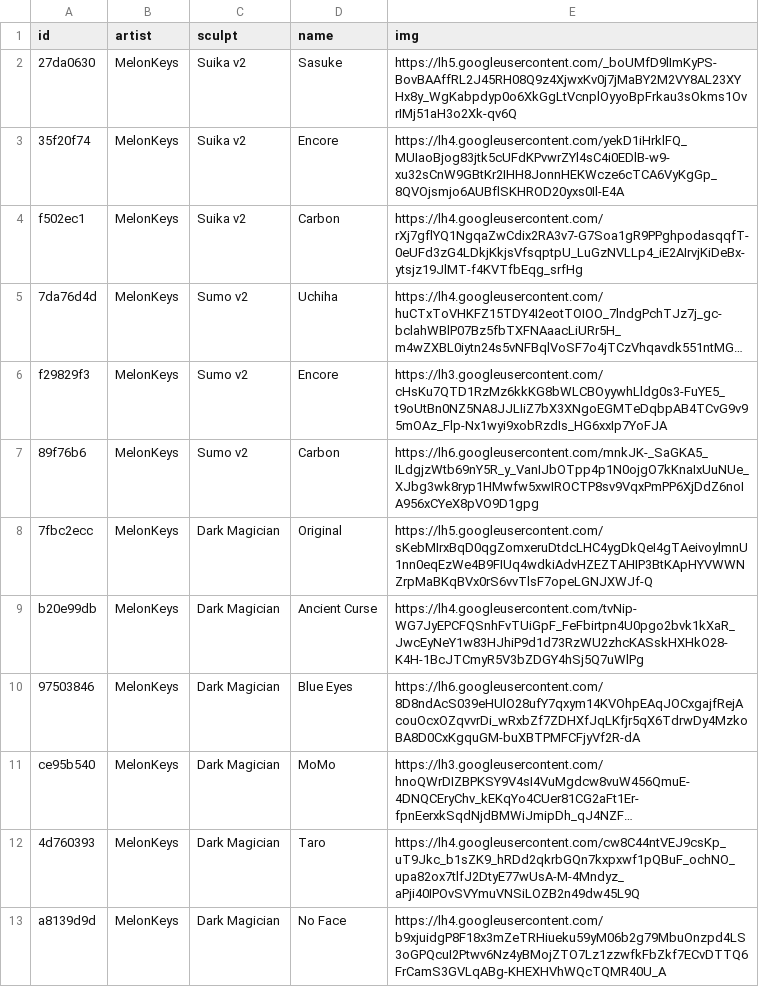
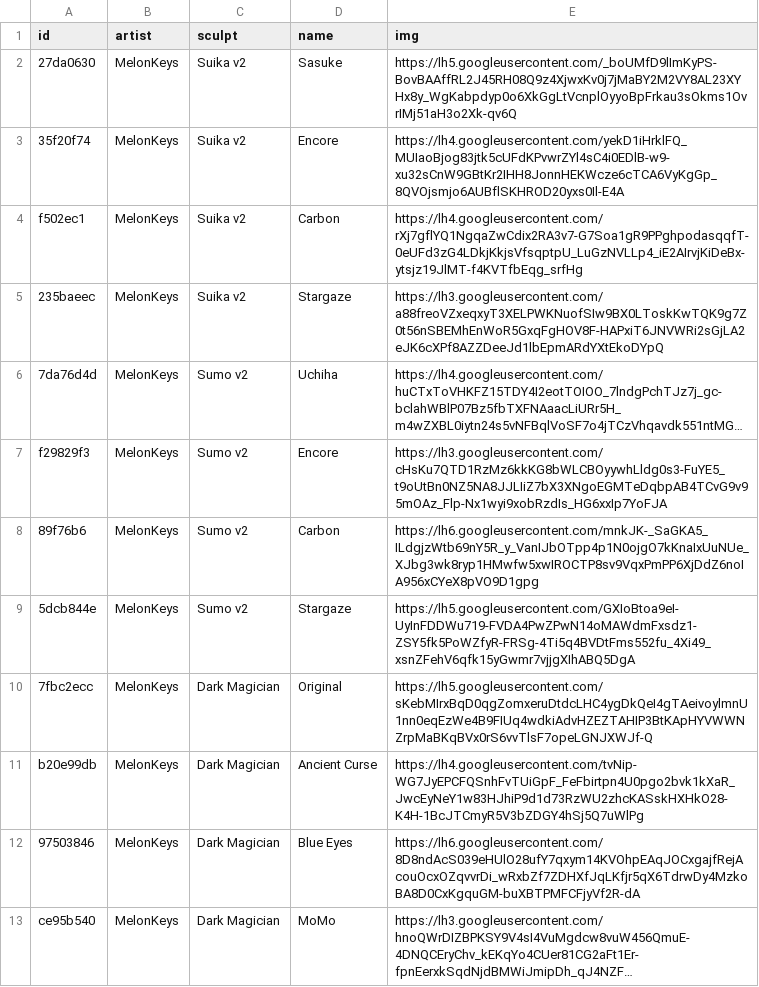
Before and after one commit to keycap-archivist/database, a CSV file: db/melonkeys.csv, drawn as a sheet; only a part is shown; the shorter side is filled out with more unchanged rows; long unchanged cells end in …; the diff names each change by its address in the sheet, - before the commit and + after, or states it on an @@ line.

```diff
--- a/db/melonkeys.csv
+++ b/db/melonkeys.csv
+row 5: 235baeec | MelonKeys | Suika v2 | Stargaze | https://lh3.googleusercontent.com/a88freoVZxeqxyT3XELPWKNuofSIw9BX0LToskKwTQK9g7Z0t56nSBEMhEnWoR5GxqFgHOV8F-HAPxiT6JNVWRi2sGjLA2eJK6cXPf8AZZDeeJd1lbEpmARdYXtEkoDYpQ
+row 9: 5dcb844e | MelonKeys | Sumo v2 | Stargaze | https://lh5.googleusercontent.com/GXIoBtoa9eI-UyInFDDWu719-FVDA4PwZPwN14oMAWdmFxsdz1-ZSY5fk5PoWZfyR-FRSg-4Ti5q4BVDtFms552fu_4Xi49_xsnZFehV6qfk15yGwmr7vjjgXIhABQ5DgA
```
Also changed, not shown: db/alpha-keycaps.csv, db/destroyer-caps.csv, 11 other files.
